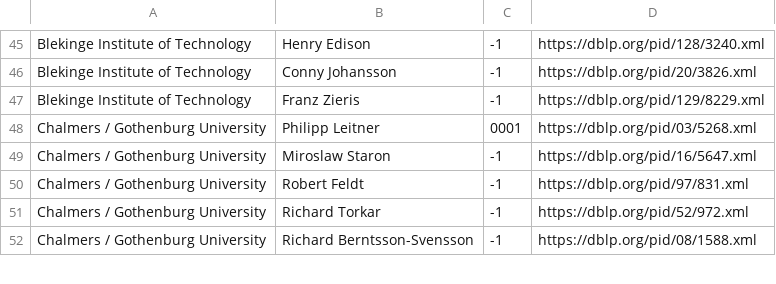
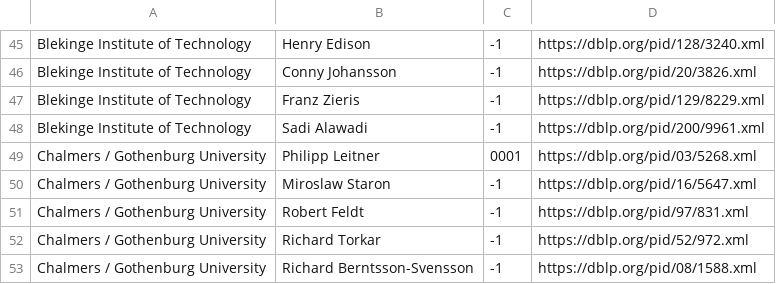
Before and after one commit to mrksbrg/SE-Achievements, a CSV file: input_scholars.csv, drawn as a sheet; only a part is shown, gaps mark what is left out; the diff names each change by its address in the sheet, - before the commit and + after, or states it on an @@ line.

Commit message:
Add Sadi

```diff
--- a/input_scholars.csv
+++ b/input_scholars.csv
+row 48: Blekinge Institute of Technology | Sadi Alawadi | -1 | https://dblp.org/pid/200/9961.xml
```
